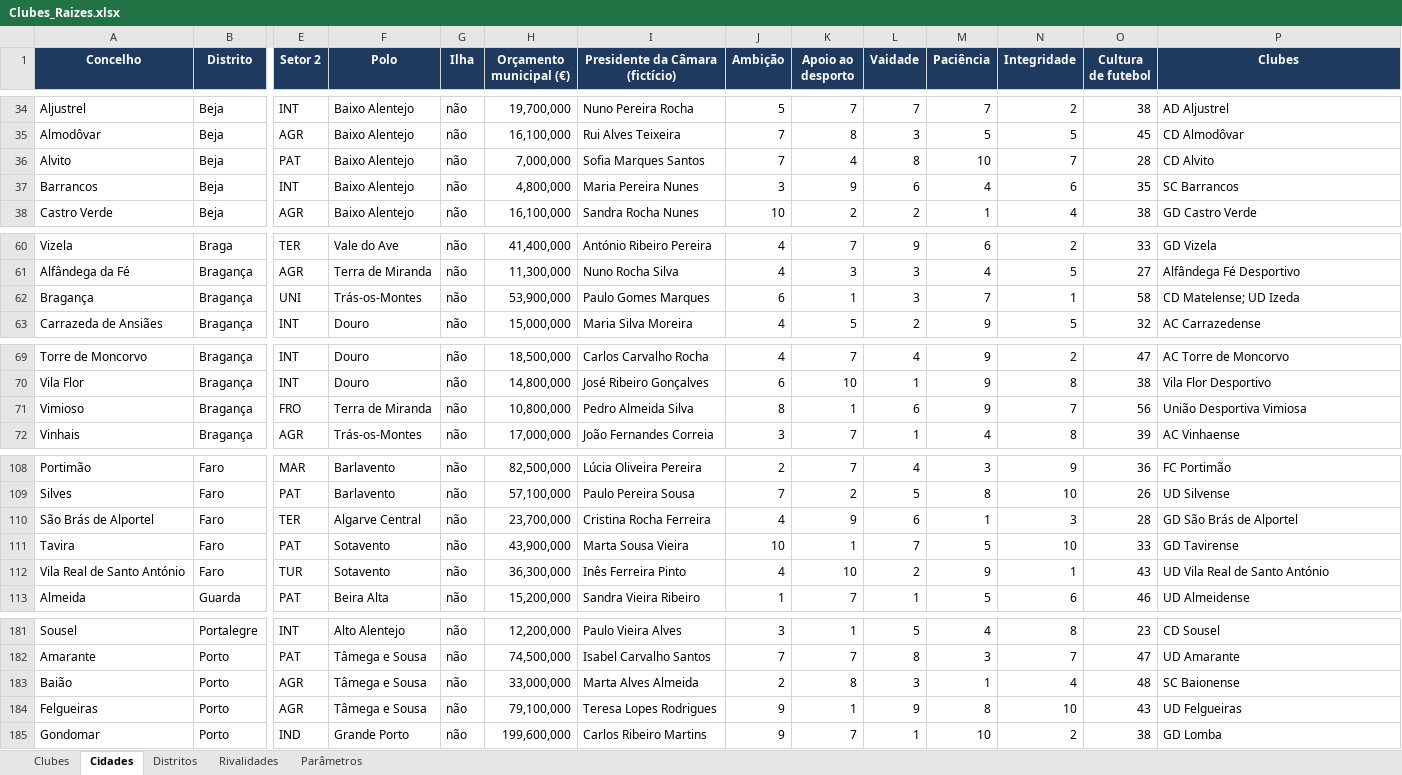
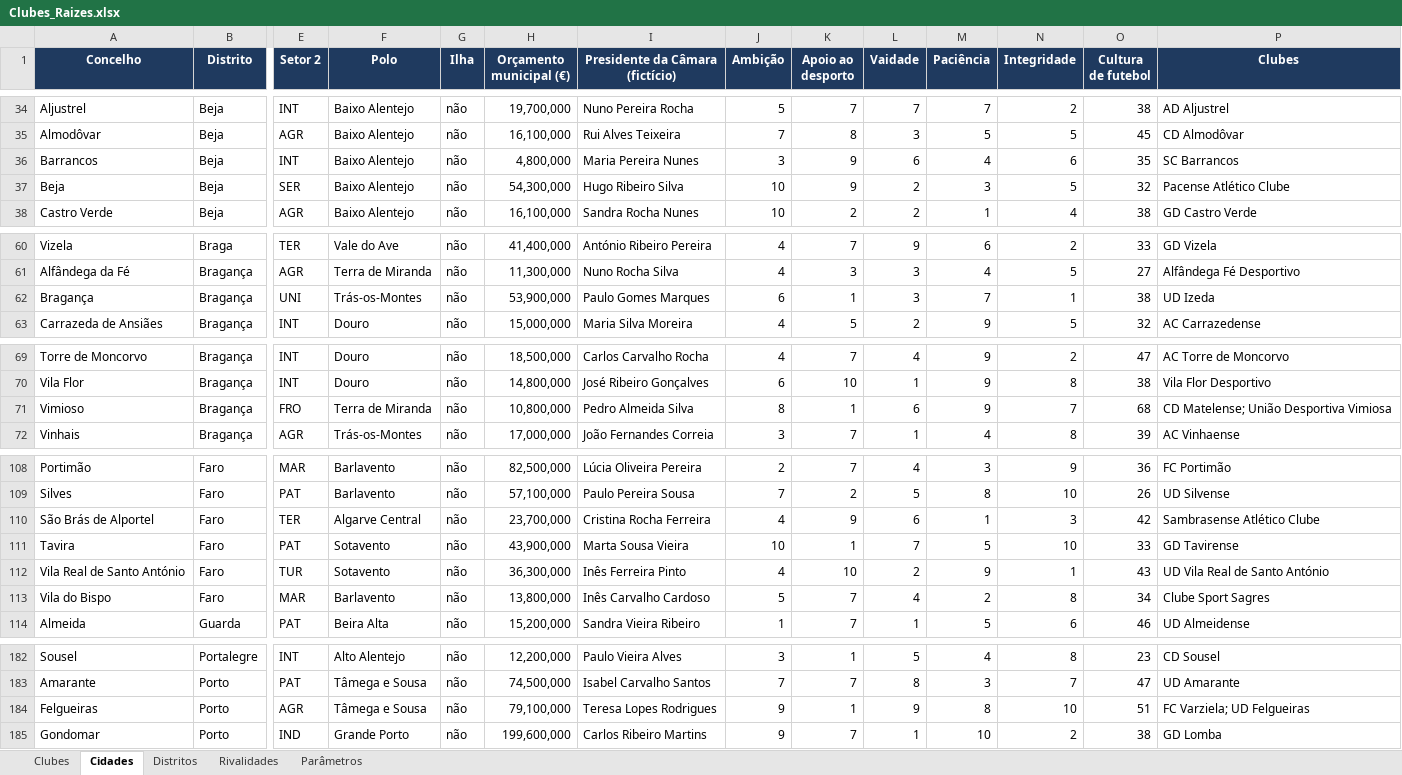
Before and after one commit to PMLF/roots, an Excel workbook: Clubes_Raizes.xlsx, sheet Cidades, drawn as a sheet; only a part is shown, gaps mark what is left out; values as stored, in another font and other column widths than the file's, no borders; removed rows and columns are numbered as before the commit, all else as after; rows hold the shown columns only; the diff covers the shown part only; the diff names each change by its address in the sheet, - before the commit and + after, or states it on an @@ line.

```diff
--- a/Clubes_Raizes.xlsx (sheet Cidades)
+++ b/Clubes_Raizes.xlsx (sheet Cidades)
-row 36: Alvito | Beja | PAT | Baixo Alentejo | não | 7,000,000 | Sofia Marques Santos | 7 | 4 | 8 | 10 | 7 | 28 | CD Alvito
+row 37: Beja | Beja | SER | Baixo Alentejo | não | 54,300,000 | Hugo Ribeiro Silva | 10 | 9 | 2 | 3 | 5 | 32 | Pacense Atlético Clube
-O62 (Cultura de futebol): 58
+O62 (Cultura de futebol): 38
-P62 (Clubes): CD Matelense; UD Izeda
+P62 (Clubes): UD Izeda
-O71 (Cultura de futebol): 56
+O71 (Cultura de futebol): 68
-P71 (Clubes): União Desportiva Vimiosa
+P71 (Clubes): CD Matelense; União Desportiva Vimiosa
-O110 (Cultura de futebol): 28
+O110 (Cultura de futebol): 42
-P110 (Clubes): GD São Brás de Alportel
+P110 (Clubes): Sambrasense Atlético Clube
+row 113: Vila do Bispo | Faro | MAR | Barlavento | não | 13,800,000 | Inês Carvalho Cardoso | 5 | 7 | 4 | 2 | 8 | 34 | Clube Sport Sagres
-row 183: Baião | Porto | AGR | Tâmega e Sousa | não | 33,000,000 | Marta Alves Almeida | 2 | 8 | 3 | 1 | 4 | 48 | SC Baionense
-O184 (Cultura de futebol): 43
+O184 (Cultura de futebol): 51
-P184 (Clubes): UD Felgueiras
+P184 (Clubes): FC Varziela; UD Felgueiras
```
Also changed, not shown: 6 edited cells elsewhere in this sheet, sheet Clubes, sheet Rivalidades, 27 other files.
